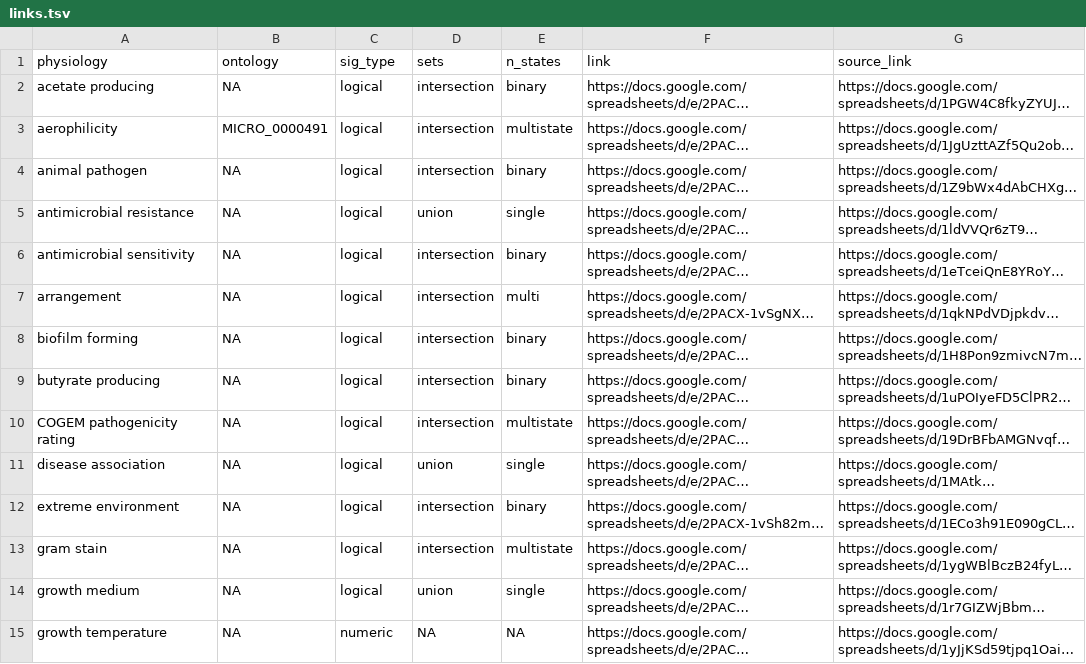
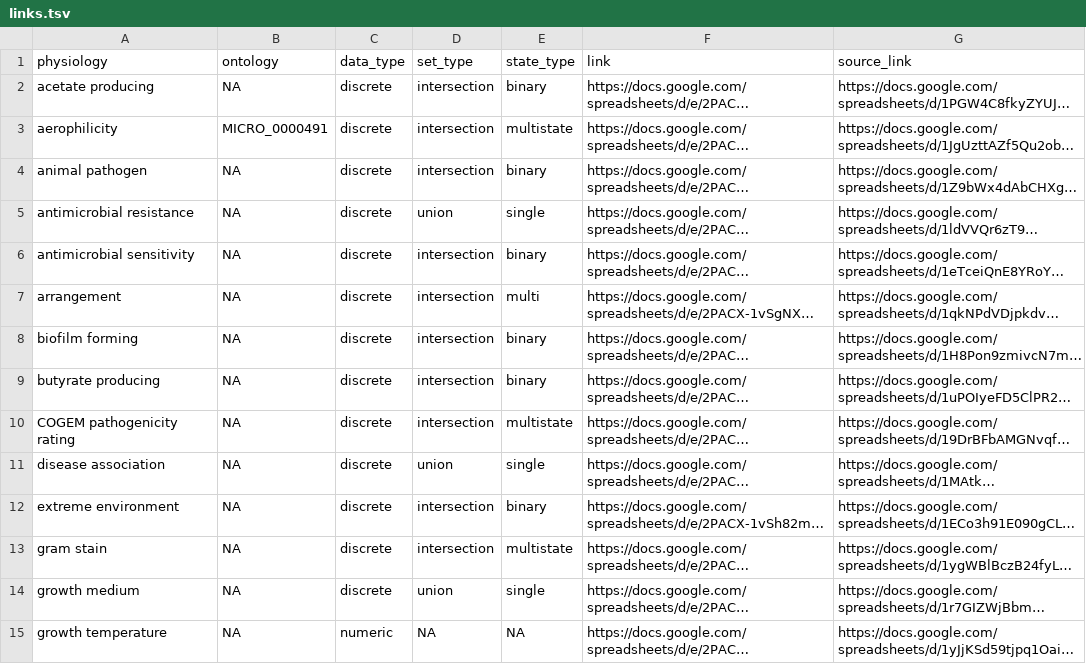
Before and after one commit to waldronlab/bugphyzz, a TSV file: inst/extdata/links.tsv, drawn as a sheet; only a part is shown; long unchanged cells end in …; the diff covers the shown part only; the diff names each change by its address in the sheet, - before the commit and + after, or states it on an @@ line.

```diff
--- a/inst/extdata/links.tsv
+++ b/inst/extdata/links.tsv
-C1: sig_type
+C1: data_type
-D1: sets
+D1: set_type
-E1: n_states
+E1: state_type
-C2:C14 (data_type): logical
+C2:C14 (data_type): discrete
```
Also changed, not shown: 9 edited cells elsewhere in this file, 4 other files.
